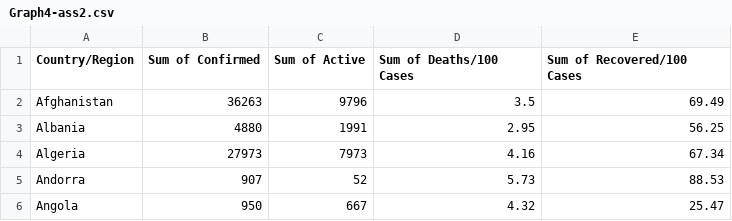
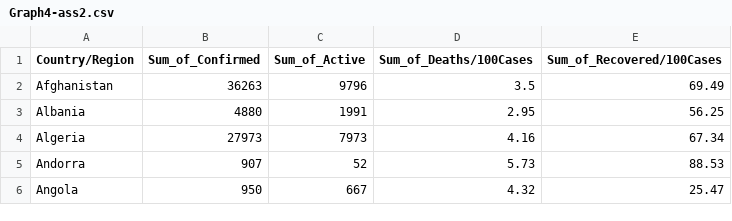
Before and after one commit to satish2198/satishfit3179.github.io, a CSV file: wk10hw/data/Graph4-ass2.csv, drawn as a sheet; only a part is shown.

Commit message:
Update Graph4-ass2.csv

```diff
--- a/wk10hw/data/Graph4-ass2.csv
+++ b/wk10hw/data/Graph4-ass2.csv
@@ -1,2 +1,2 @@
-"Country/Region","Sum of Confirmed","Sum of Active","Sum of Deaths/100 Cases","Sum of Recovered/100 Cases"
+"Country/Region","Sum_of_Confirmed","Sum_of_Active","Sum_of_Deaths/100Cases","Sum_of_Recovered/100Cases"
 "Afghanistan","36263","9796","3.5","69.49"
```
